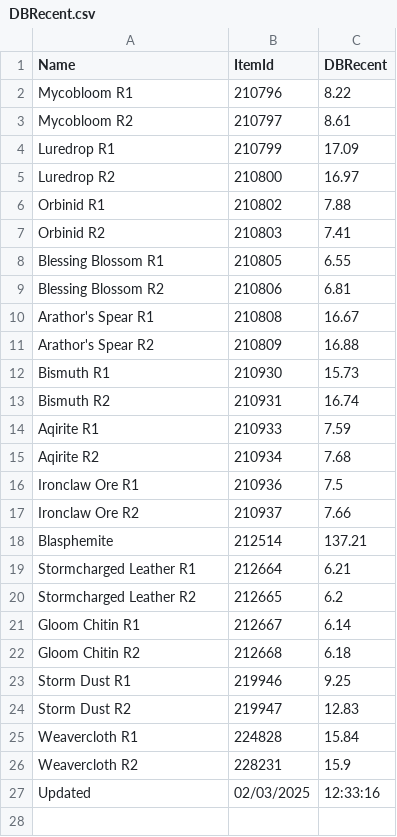
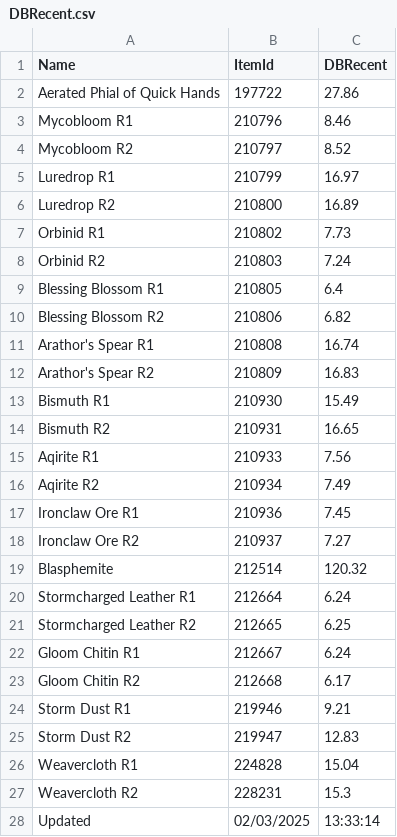
Before and after one commit to ninthwalker/wow_thaumaturgy, a CSV file: DBRecent.csv, drawn as a sheet.

Commit message:
Update DBRecent.csv

```diff
--- a/DBRecent.csv
+++ b/DBRecent.csv
@@ -1,27 +1,28 @@
 "Name","ItemId","DBRecent"
-"Mycobloom R1","210796","8.22"
-"Mycobloom R2","210797","8.61"
-"Luredrop R1","210799","17.09"
-"Luredrop R2","210800","16.97"
-"Orbinid R1","210802","7.88"
-"Orbinid R2","210803","7.41"
-"Blessing Blossom R1","210805","6.55"
-"Blessing Blossom R2","210806","6.81"
-"Arathor's Spear R1","210808","16.67"
-"Arathor's Spear R2","210809","16.88"
-"Bismuth R1","210930","15.73"
-"Bismuth R2","210931","16.74"
-"Aqirite R1","210933","7.59"
-"Aqirite R2","210934","7.68"
-"Ironclaw Ore R1","210936","7.5"
-"Ironclaw Ore R2","210937","7.66"
-"Blasphemite","212514","137.21"
-"Stormcharged Leather R1","212664","6.21"
-"Stormcharged Leather R2","212665","6.2"
-"Gloom Chitin R1","212667","6.14"
-"Gloom Chitin R2","212668","6.18"
-"Storm Dust R1","219946","9.25"
+"Aerated Phial of Quick Hands","197722","27.86"
+"Mycobloom R1","210796","8.46"
+"Mycobloom R2","210797","8.52"
+"Luredrop R1","210799","16.97"
+"Luredrop R2","210800","16.89"
+"Orbinid R1","210802","7.73"
+"Orbinid R2","210803","7.24"
+"Blessing Blossom R1","210805","6.4"
+"Blessing Blossom R2","210806","6.82"
+"Arathor's Spear R1","210808","16.74"
+"Arathor's Spear R2","210809","16.83"
+"Bismuth R1","210930","15.49"
+"Bismuth R2","210931","16.65"
+"Aqirite R1","210933","7.56"
+"Aqirite R2","210934","7.49"
+"Ironclaw Ore R1","210936","7.45"
+"Ironclaw Ore R2","210937","7.27"
+"Blasphemite","212514","120.32"
+"Stormcharged Leather R1","212664","6.24"
+"Stormcharged Leather R2","212665","6.25"
+"Gloom Chitin R1","212667","6.24"
+"Gloom Chitin R2","212668","6.17"
+"Storm Dust R1","219946","9.21"
 "Storm Dust R2","219947","12.83"
-"Weavercloth R1","224828","15.84"
-"Weavercloth R2","228231","15.9"
-"Updated","02/03/2025","12:33:16"
+"Weavercloth R1","224828","15.04"
+"Weavercloth R2","228231","15.3"
+"Updated","02/03/2025","13:33:14"
```
